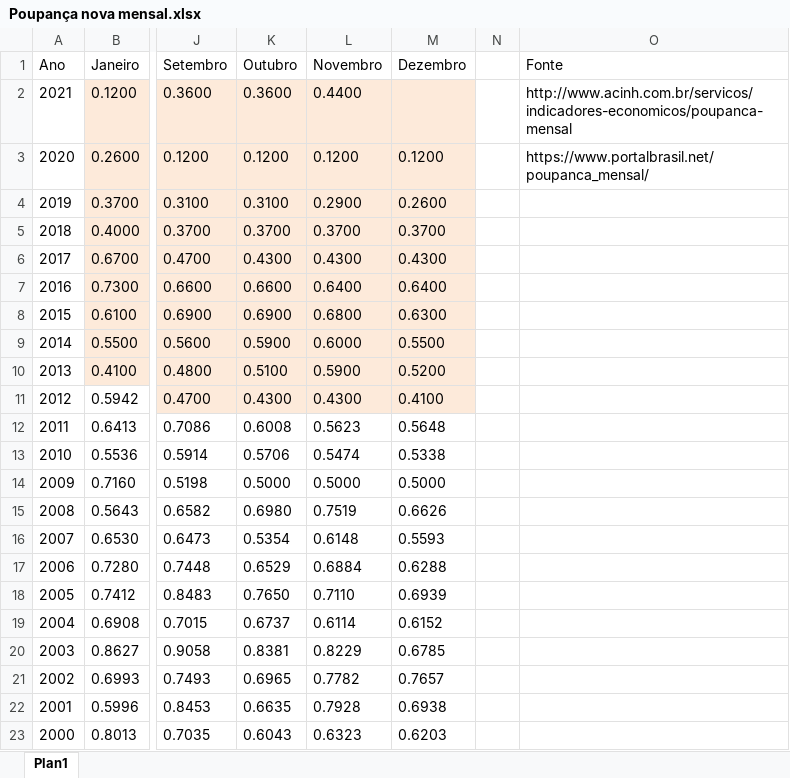
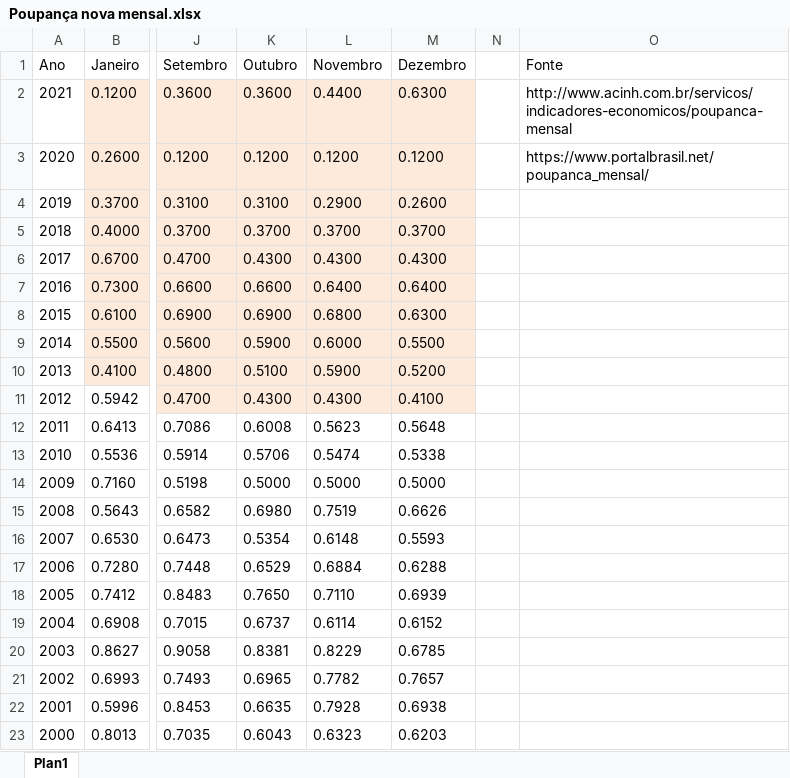
Before and after one commit to CarlosOliveira1988/Investment_Portfolio_Analysis, an Excel workbook: indexer_lib/data/Poupança nova mensal.xlsx, sheet Plan1, drawn as a sheet; only a part is shown, gaps mark what is left out; values as stored, in another font and other column widths than the file's, no borders; the diff names each change by its address in the sheet, - before the commit and + after, or states it on an @@ line.

Commit message:
Adding the IPCA and CDI values, related to the 'Renda Fixa' tab
- Added the 'getValueByPrefixedRatePlusIPCA' and 'getValueByProportionalCDI' methods
- Included an extended dataframe in the IndexerManager class, to avoid issues when the spreadsheet is not updated according to the current date
- Added the 'fixed_income_test.py' file, in order to test the simulations related to the fixed income calculation
- Updated the economic indexers spreadsheets
- Small refactoring to old related code

```diff
--- a/indexer_lib/data/Poupança nova mensal.xlsx (sheet Plan1)
+++ b/indexer_lib/data/Poupança nova mensal.xlsx (sheet Plan1)
-M2 (Dezembro): (empty)
+M2 (Dezembro): 0.6300
```
Also changed, not shown: indexer_lib/data/CDI mensal.xlsx, indexer_lib/data/FGTS mensal.xlsx, 7 other files.
